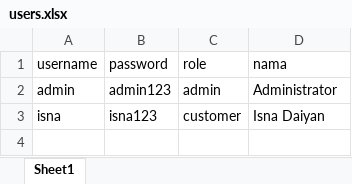
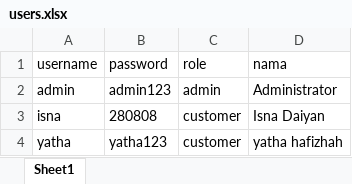
Before and after one commit to isnadaiyan28/Aplikasi-Reservasi-Tiket-Bioskop, an Excel workbook: data/users.xlsx, sheet Sheet1, drawn as a sheet; values as stored, in another font and other column widths than the file's, no borders; the diff names each change by its address in the sheet, - before the commit and + after, or states it on an @@ line.

```diff
--- a/data/users.xlsx (sheet Sheet1)
+++ b/data/users.xlsx (sheet Sheet1)
-B3 (password): isna123
+B3 (password): 280808
+row 4: yatha | yatha123 | customer | yatha hafizhah
```
Also changed, not shown: data/movies.xlsx, data/transactions.xlsx.
